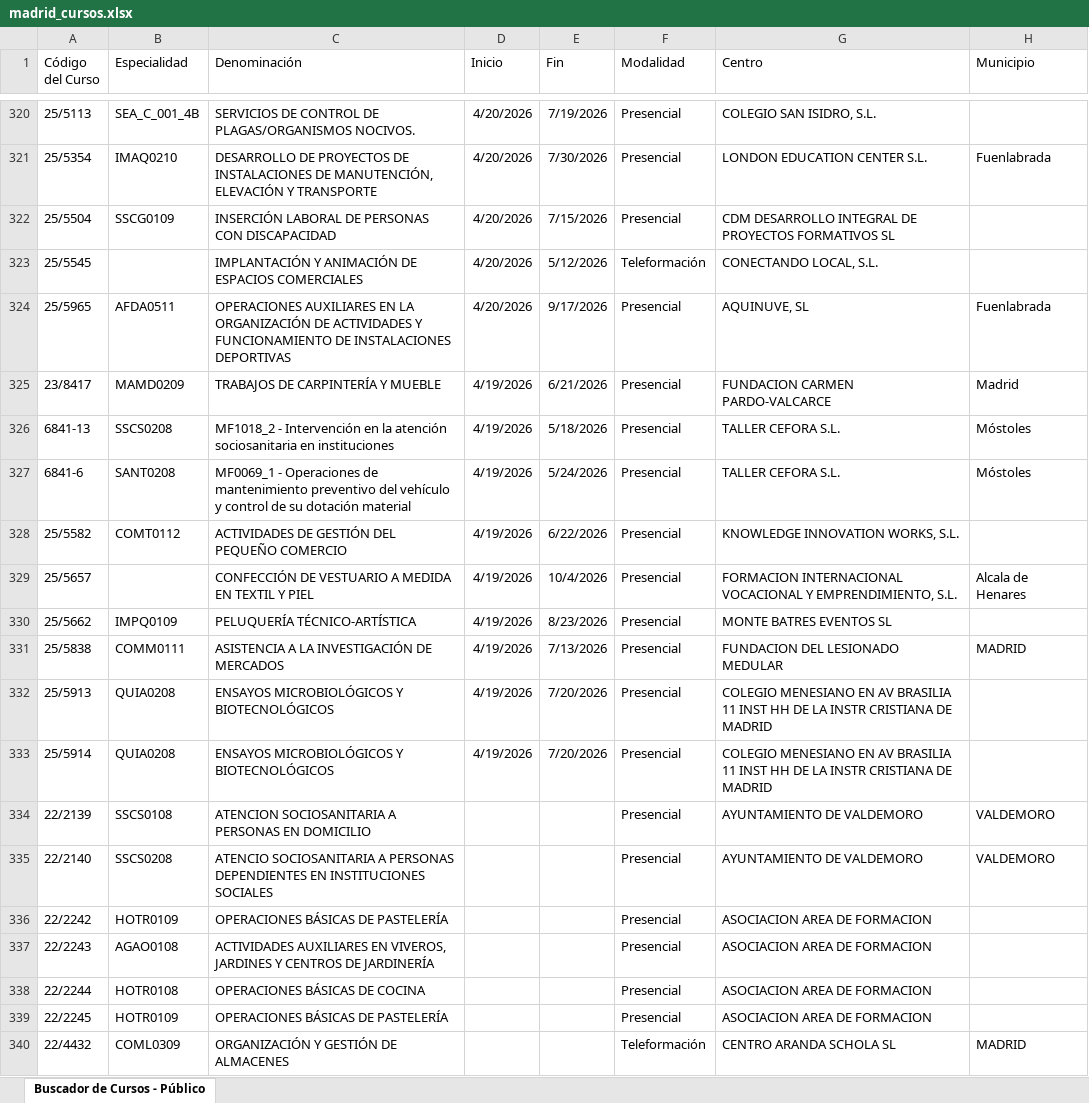
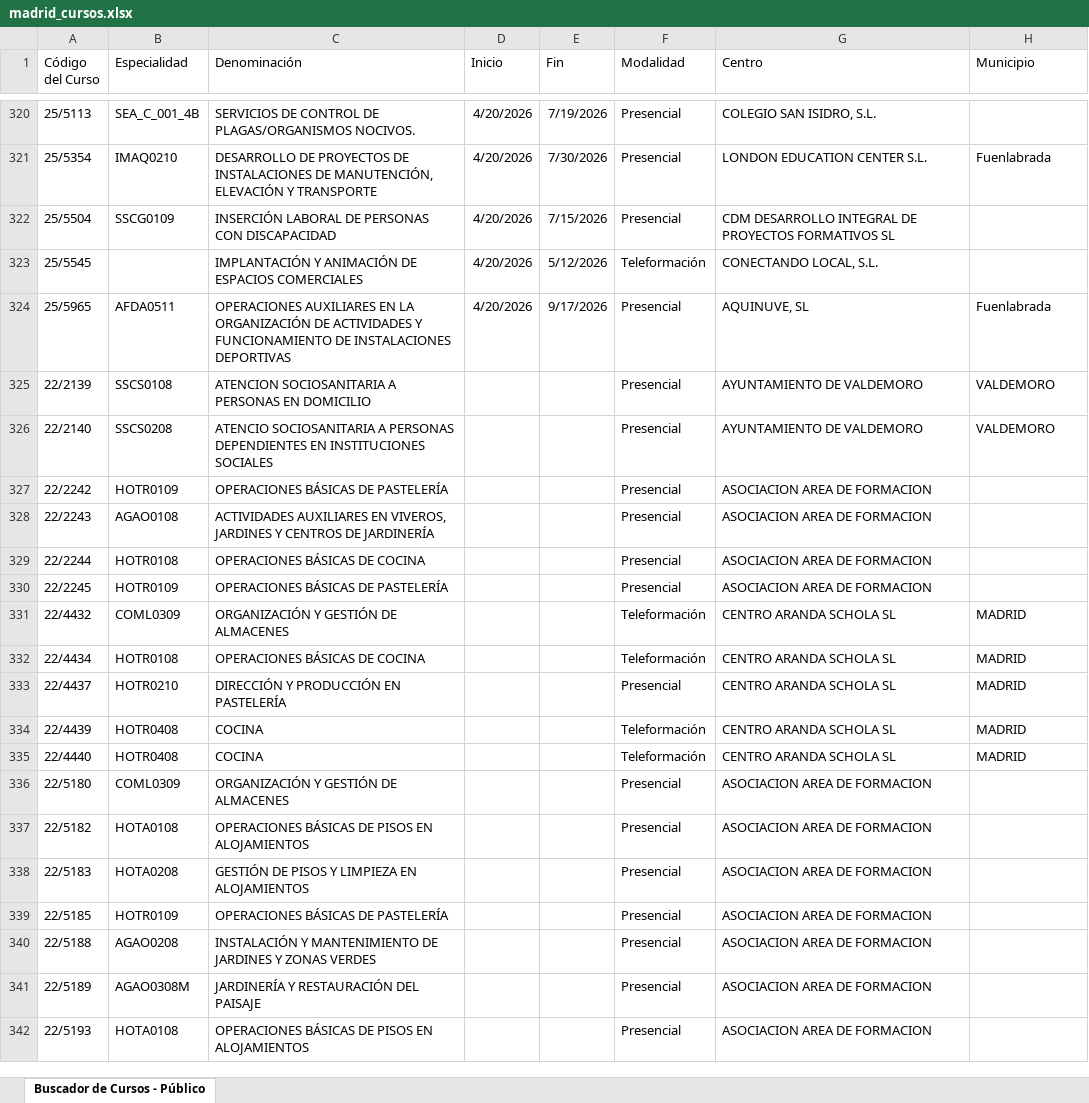
Before and after one commit to adavesik/cursos-de-formacion-SEPE, an Excel workbook: public/madrid_cursos.xlsx, sheet Buscador de Cursos - Público, drawn as a sheet; only a part is shown, gaps mark what is left out; the shorter side is filled out with more unchanged rows; values as stored, in another font and other column widths than the file's, no borders; the diff names each change by its address in the sheet, - before the commit and + after, or states it on an @@ line.

```diff
--- a/public/madrid_cursos.xlsx (sheet Buscador de Cursos - Público)
+++ b/public/madrid_cursos.xlsx (sheet Buscador de Cursos - Público)
-row 325: 23/8417 | MAMD0209 | TRABAJOS DE CARPINTERÍA Y MUEBLE | 4/19/2026 | 6/21/2026 | Presencial | FUNDACION CARMEN PARDO-VALCARCE | Madrid
-row 326: 6841-13 | SSCS0208 | MF1018_2 - Intervención en la atención sociosanitaria en instituciones | 4/19/2026 | 5/18/2026 | Presencial | TALLER CEFORA S.L. | Móstoles
-row 327: 6841-6 | SANT0208 | MF0069_1 - Operaciones de mantenimiento preventivo del vehículo y control de su dotación material | 4/19/2026 | 5/24/2026 | Presencial | TALLER CEFORA S.L. | Móstoles
-row 328: 25/5582 | COMT0112 | ACTIVIDADES DE GESTIÓN DEL PEQUEÑO COMERCIO | 4/19/2026 | 6/22/2026 | Presencial | KNOWLEDGE INNOVATION WORKS, S.L.
-row 329: 25/5657 |  | CONFECCIÓN DE VESTUARIO A MEDIDA EN TEXTIL Y PIEL | 4/19/2026 | 10/4/2026 | Presencial | FORMACION INTERNACIONAL VOCACIONAL Y EMPRENDIMIENTO, S.L. | Alcala de Henares
-row 330: 25/5662 | IMPQ0109 | PELUQUERÍA TÉCNICO-ARTÍSTICA | 4/19/2026 | 8/23/2026 | Presencial | MONTE BATRES EVENTOS SL
-row 331: 25/5838 | COMM0111 | ASISTENCIA A LA INVESTIGACIÓN DE MERCADOS | 4/19/2026 | 7/13/2026 | Presencial | FUNDACION DEL LESIONADO MEDULAR | MADRID
-row 332: 25/5913 | QUIA0208 | ENSAYOS MICROBIOLÓGICOS Y BIOTECNOLÓGICOS | 4/19/2026 | 7/20/2026 | Presencial | COLEGIO MENESIANO EN AV BRASILIA 11 INST HH DE LA INSTR CRISTIANA DE MADRID
-row 333: 25/5914 | QUIA0208 | ENSAYOS MICROBIOLÓGICOS Y BIOTECNOLÓGICOS | 4/19/2026 | 7/20/2026 | Presencial | COLEGIO MENESIANO EN AV BRASILIA 11 INST HH DE LA INSTR CRISTIANA DE MADRID
```
